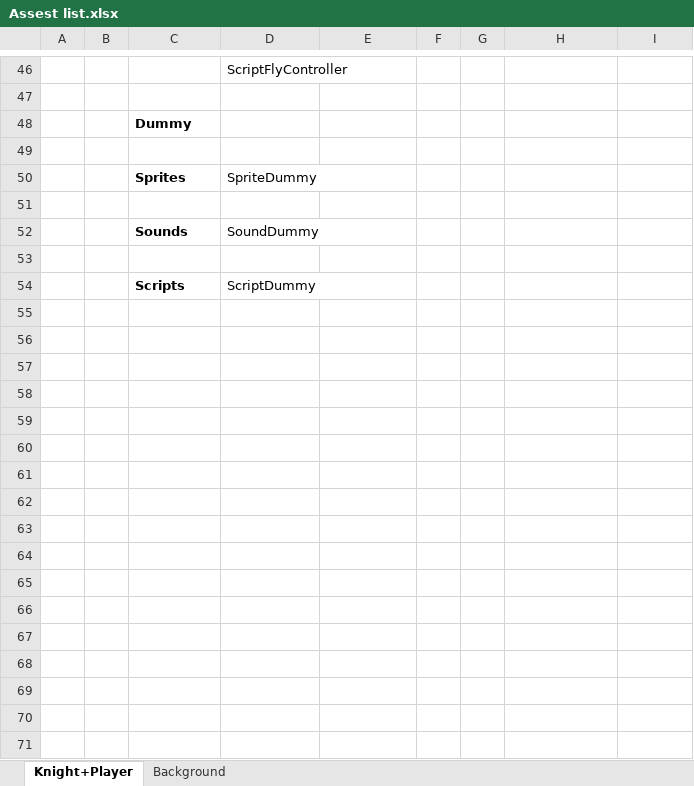
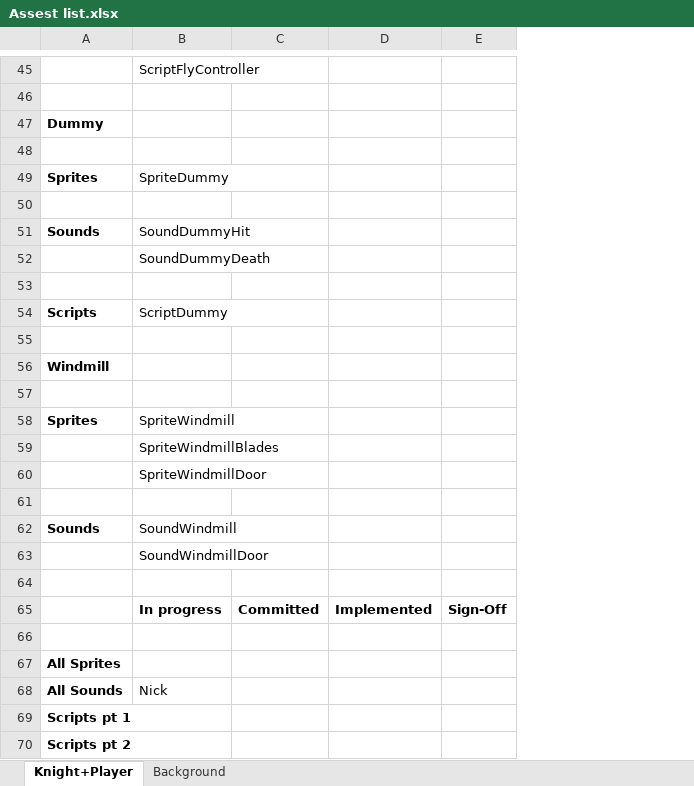
Before and after one commit to Tenebrosi-Erinys-dp/flatformer, an Excel workbook: Assest list.xlsx, sheet Knight+Player, drawn as a sheet; only a part is shown, gaps mark what is left out; values as stored, in another font and other column widths than the file's, no borders; removed rows and columns are numbered as before the commit, all else as after; the diff covers the shown part only; the diff names each change by its address in the sheet, - before the commit and + after, or states it on an @@ line.

```diff
--- a/Assest list.xlsx (sheet Knight+Player)
+++ b/Assest list.xlsx (sheet Knight+Player)
-column A, empty
-column B, empty
-column F, empty
-column G, empty
-B51: SoundDummy
+B51: SoundDummyHit
+row 52:  | SoundDummyDeath
+row 55: (empty)
+row 56: Windmill
+row 57: (empty)
+row 58: Sprites | SpriteWindmill
+row 59:  | SpriteWindmillBlades
+row 60:  | SpriteWindmillDoor
+row 61: (empty)
+row 62: Sounds | SoundWindmill
+row 63:  | SoundWindmillDoor
+row 64: (empty)
+row 65:  | In progress | Committed | Implemented | Sign-Off
+row 66: (empty)
+row 67: All Sprites
+row 68: All Sounds | Nick
+row 69: Scripts pt 1
+row 70: Scripts pt 2
```
Also changed, not shown: 1 added row, 2 removed rows and 1 edited cell elsewhere in this sheet.
